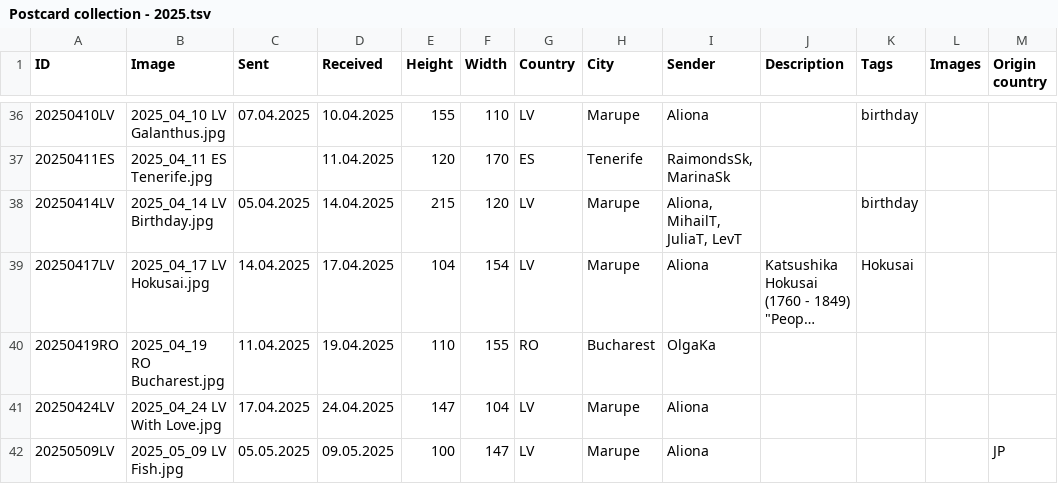
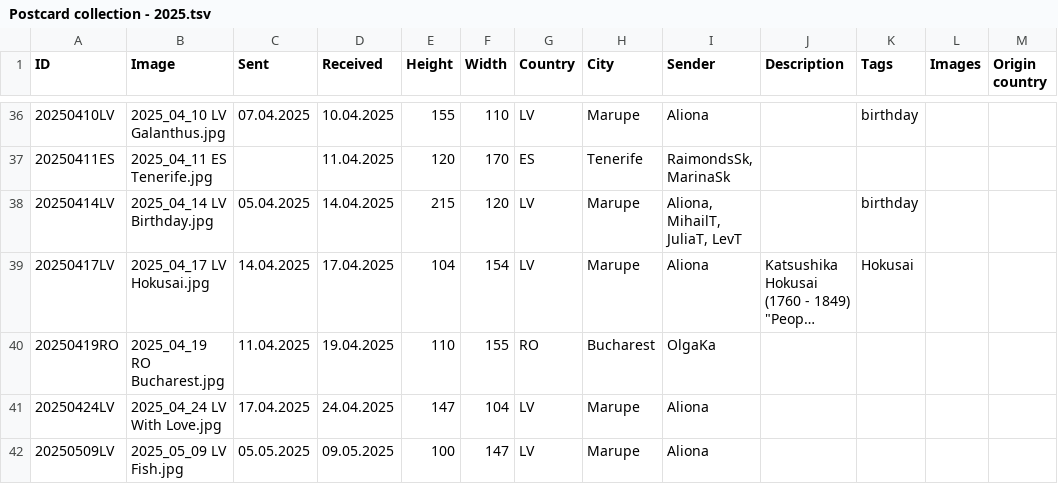
Before and after one commit to KarinaCher/collection, a TSV file: src/main/resources/Postcard collection - 2025.tsv, drawn as a sheet; only a part is shown, gaps mark what is left out; long unchanged cells end in ….

Commit message:
add

```diff
--- a/src/main/resources/Postcard collection - 2025.tsv
+++ b/src/main/resources/Postcard collection - 2025.tsv
@@ -41,2 +41,2 @@ ID	Image	Sent	Received	Height	Width	Country	City	Sender	Description	Tags	Images
 20250424LV	2025_04_24 LV With Love.jpg	17.04.2025	24.04.2025	147	104	LV	Marupe	Aliona				
-20250509LV	2025_05_09 LV Fish.jpg	05.05.2025	09.05.2025	100	147	LV	Marupe	Aliona				JP
+20250509LV	2025_05_09 LV Fish.jpg	05.05.2025	09.05.2025	100	147	LV	Marupe	Aliona				
```
